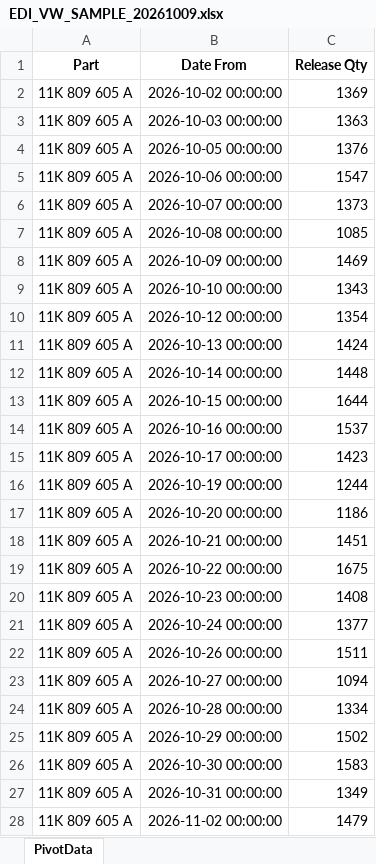
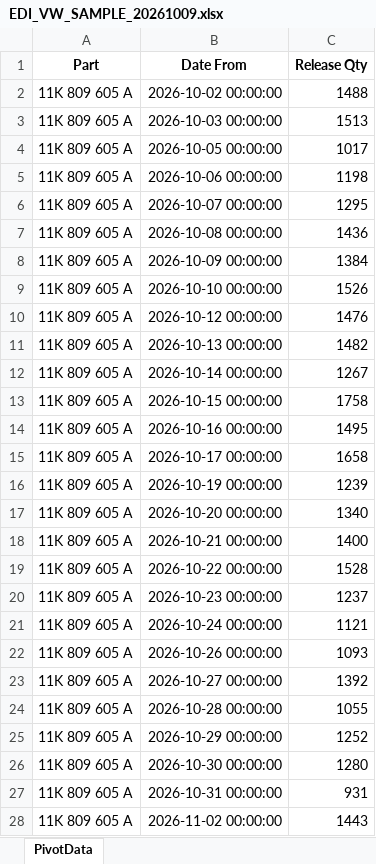
Before and after one commit to gabrielguimaraes94/Smart_Hub, an Excel workbook: sample_data/edi/EDI_VW_SAMPLE_20261009.xlsx, sheet PivotData, drawn as a sheet; only a part is shown; values as stored, in another font and other column widths than the file's, no borders; the diff covers the shown part only; the diff names each change by its address in the sheet, - before the commit and + after, or states it on an @@ line.

```diff
--- a/sample_data/edi/EDI_VW_SAMPLE_20261009.xlsx (sheet PivotData)
+++ b/sample_data/edi/EDI_VW_SAMPLE_20261009.xlsx (sheet PivotData)
-C2 (Release Qty): 1369
+C2 (Release Qty): 1488
-C3 (Release Qty): 1363
+C3 (Release Qty): 1513
-C4 (Release Qty): 1376
+C4 (Release Qty): 1017
-C5 (Release Qty): 1547
+C5 (Release Qty): 1198
-C6 (Release Qty): 1373
+C6 (Release Qty): 1295
-C7 (Release Qty): 1085
+C7 (Release Qty): 1436
-C8 (Release Qty): 1469
+C8 (Release Qty): 1384
-C9 (Release Qty): 1343
+C9 (Release Qty): 1526
-C10 (Release Qty): 1354
+C10 (Release Qty): 1476
-C11 (Release Qty): 1424
+C11 (Release Qty): 1482
-C12 (Release Qty): 1448
+C12 (Release Qty): 1267
-C13 (Release Qty): 1644
+C13 (Release Qty): 1758
-C14 (Release Qty): 1537
+C14 (Release Qty): 1495
-C15 (Release Qty): 1423
+C15 (Release Qty): 1658
-C16 (Release Qty): 1244
+C16 (Release Qty): 1239
-C17 (Release Qty): 1186
+C17 (Release Qty): 1340
-C18 (Release Qty): 1451
+C18 (Release Qty): 1400
-C19 (Release Qty): 1675
+C19 (Release Qty): 1528
-C20 (Release Qty): 1408
+C20 (Release Qty): 1237
-C21 (Release Qty): 1377
+C21 (Release Qty): 1121
-C22 (Release Qty): 1511
+C22 (Release Qty): 1093
-C23 (Release Qty): 1094
+C23 (Release Qty): 1392
-C24 (Release Qty): 1334
+C24 (Release Qty): 1055
-C25 (Release Qty): 1502
+C25 (Release Qty): 1252
-C26 (Release Qty): 1583
+C26 (Release Qty): 1280
-C27 (Release Qty): 1349
+C27 (Release Qty): 931
-C28 (Release Qty): 1479
+C28 (Release Qty): 1443
```
Also changed, not shown: 332 edited cells elsewhere in this sheet, sample_data/edi/EDI_VW_SAMPLE_20261016.xlsx, sample_data/fifo/FIFO_SAMPLE.xlsx, 11 other files.
